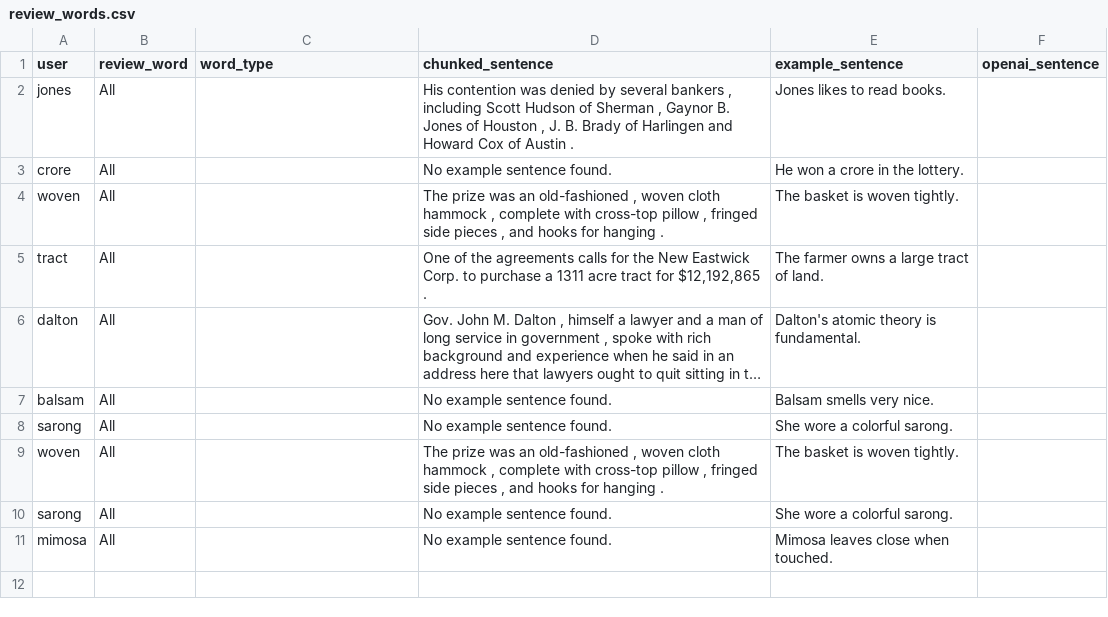
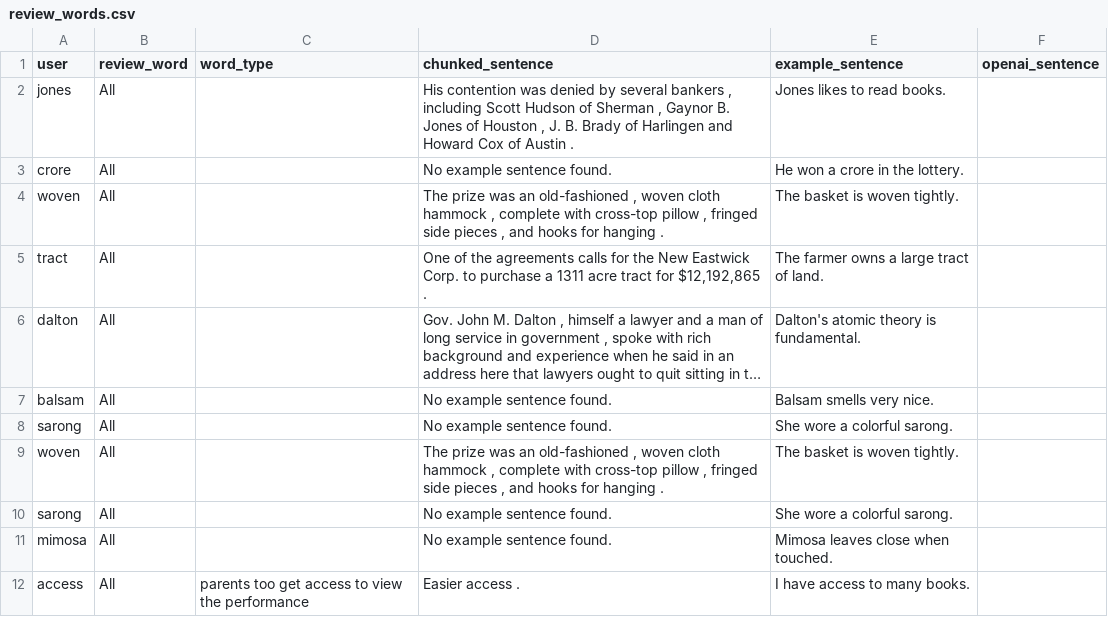
Before and after one commit to aimldlprojects/spellbee, a CSV file: review_words.csv, drawn as a sheet; long unchanged cells end in ….

```diff
--- a/review_words.csv
+++ b/review_words.csv
@@ -11 +11,2 @@ sarong,All,,No example sentence found.,She wore a colorful sarong.
 mimosa,All,,No example sentence found.,Mimosa leaves close when touched.
+access,All,parents too get access to view the performance,Easier access ., I have access to many books.
```
Also changed, not shown: user_Bhavi_correct_words.csv, user_Bhavi_incorrect_words.csv, 6 other files.
